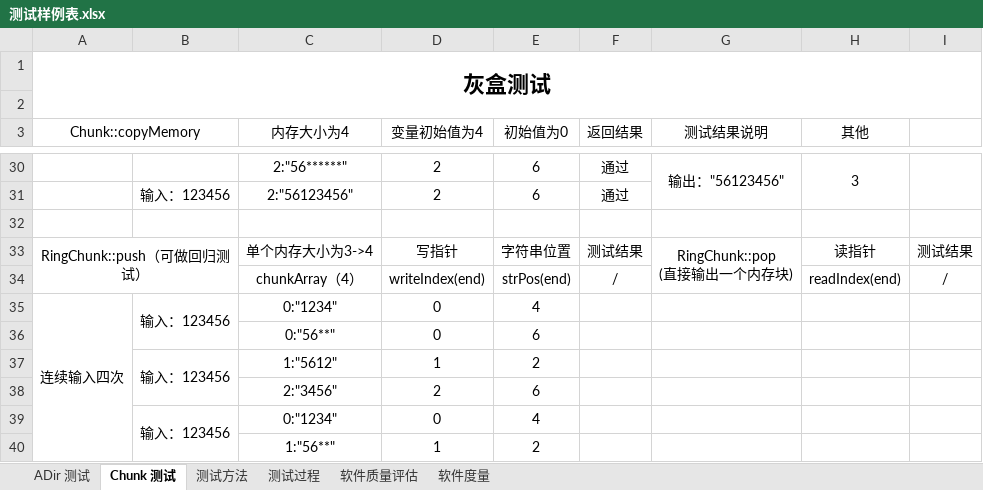
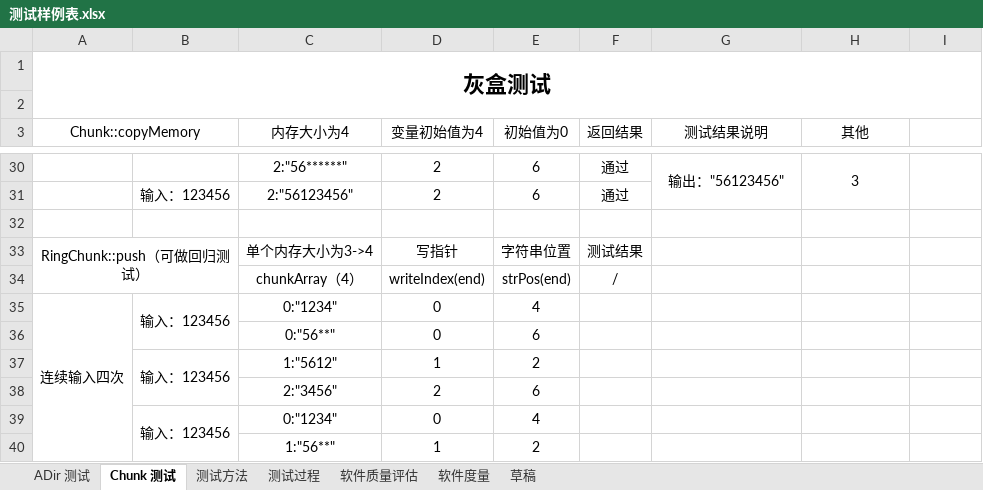
Before and after one commit to Hoemu/wopes, an Excel workbook: doc/draw/测试样例表.xlsx, sheet Chunk 测试, drawn as a sheet; only a part is shown, gaps mark what is left out; values as stored, in another font and other column widths than the file's, no borders; ↵ is a line break in a cell; the diff names each change by its address in the sheet, - before the commit and + after, or states it on an @@ line.

```diff
--- a/doc/draw/测试样例表.xlsx (sheet Chunk 测试)
+++ b/doc/draw/测试样例表.xlsx (sheet Chunk 测试)
+sheet tab: 草稿
-G33 (测试结果说明): RingChunk::pop ↵ (直接输出一个内存块)
+G33 (测试结果说明): (empty)
-G33:G34 merged
-H33 (其他): 读指针
+H33 (其他): (empty)
-I33: 测试结果
+I33: (empty)
-H34 (其他): readIndex(end)
+H34 (其他): (empty)
-I34: /
+I34: (empty)
```
Also changed, not shown: 6 other files.
